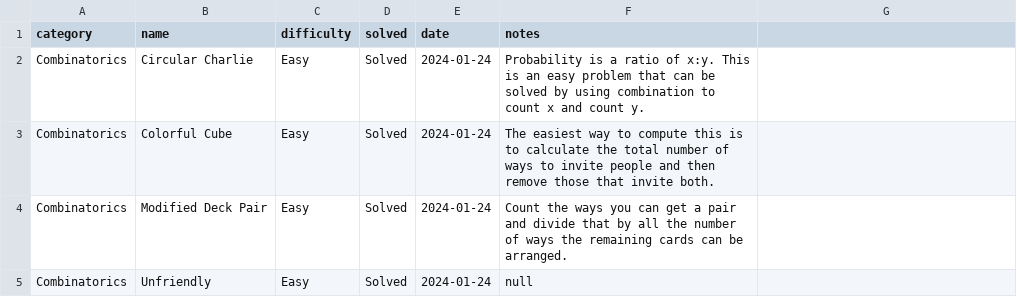
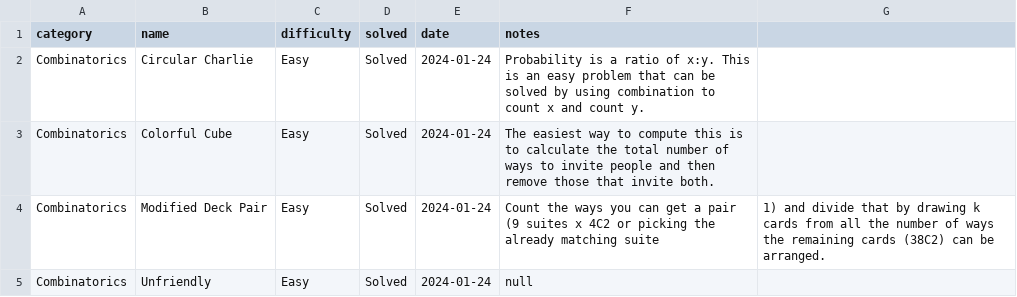
Before and after one commit to jaymarichua/quant-q-a, a CSV file: quant_trader_75.csv, drawn as a sheet.

Commit message:
Update quant_trader_75.csv

```diff
--- a/quant_trader_75.csv
+++ b/quant_trader_75.csv
@@ -3,3 +3,3 @@ Combinatorics, Circular Charlie, Easy, Solved, 2024-01-24, Probability is a rati
 Combinatorics, Colorful Cube, Easy, Solved, 2024-01-24, The easiest way to compute this is to calculate the total number of ways to invite people and then remove those that invite both.
-Combinatorics, Modified Deck Pair, Easy, Solved, 2024-01-24, Count the ways you can get a pair and divide that by all the number of ways the remaining cards can be arranged.
+Combinatorics, Modified Deck Pair, Easy, Solved, 2024-01-24, Count the ways you can get a pair (9 suites x 4C2 or picking the already matching suite, 1) and divide that by drawing k cards from all the number of ways the remaining cards (38C2) can be arranged.
 Combinatorics, Unfriendly, Easy, Solved, 2024-01-24, null
```
